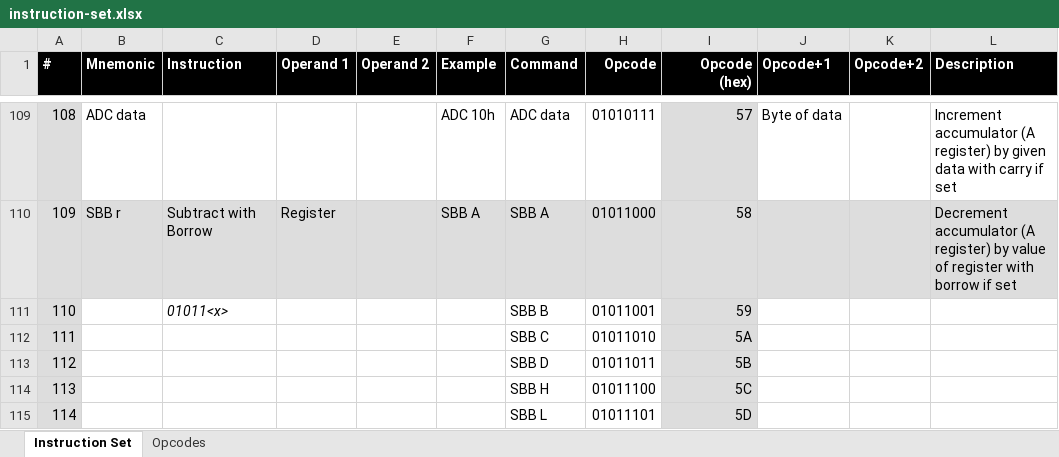
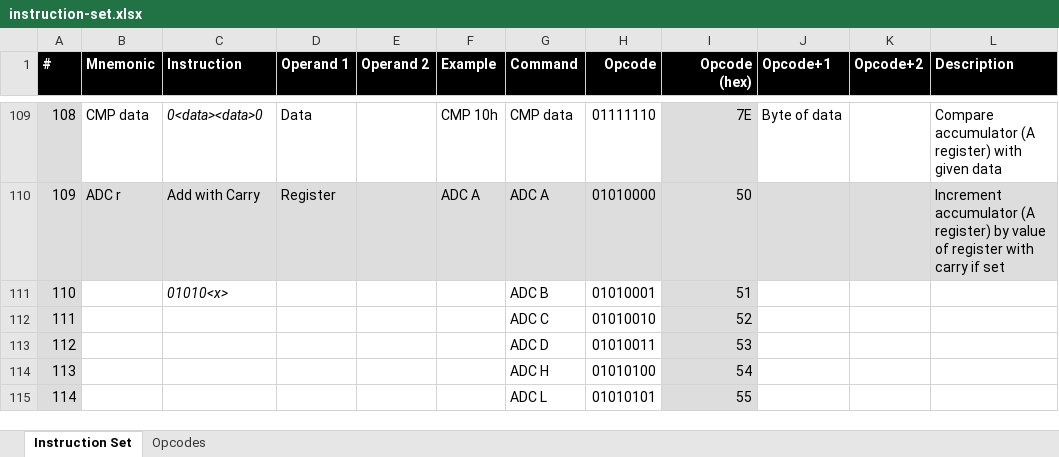
Before and after one commit to wrzlbrmft/cpu, an Excel workbook: doc/instruction-set.xlsx, sheet Instruction Set, drawn as a sheet; only a part is shown, gaps mark what is left out; values as stored, in another font and other column widths than the file's, no borders; conditional formats not drawn; the diff covers the shown part only; the diff names each change by its address in the sheet, - before the commit and + after, or states it on an @@ line.

Commit message:
instruction order

```diff
--- a/doc/instruction-set.xlsx (sheet Instruction Set)
+++ b/doc/instruction-set.xlsx (sheet Instruction Set)
-B109 (Mnemonic): ADC data
+B109 (Mnemonic): CMP data
-C109 (Instruction): (empty)
+C109 (Instruction): 0<data><data>0
-D109 (Operand 1): (empty)
+D109 (Operand 1): Data
-F109 (Example): ADC 10h
+F109 (Example): CMP 10h
-G109 (Command): ADC data
+G109 (Command): CMP data
-H109 (Opcode): 01010111
+H109 (Opcode): 01111110
-I109 (Opcode (hex)): 57
+I109 (Opcode (hex)): 7E
-L109 (Description): Increment accumulator (A register) by given data with carry if set
+L109 (Description): Compare accumulator (A register) with given data
-B110 (Mnemonic): SBB r
+B110 (Mnemonic): ADC r
-C110 (Instruction): Subtract with Borrow
+C110 (Instruction): Add with Carry
-F110 (Example): SBB A
+F110 (Example): ADC A
-G110 (Command): SBB A
+G110 (Command): ADC A
-H110 (Opcode): 01011000
+H110 (Opcode): 01010000
-I110 (Opcode (hex)): 58
+I110 (Opcode (hex)): 50
-L110 (Description): Decrement accumulator (A register) by value of register with borrow if set
+L110 (Description): Increment accumulator (A register) by value of register with carry if set
-C111 (Instruction): 01011<x>
+C111 (Instruction): 01010<x>
-G111 (Command): SBB B
+G111 (Command): ADC B
-H111 (Opcode): 01011001
+H111 (Opcode): 01010001
-I111 (Opcode (hex)): 59
+I111 (Opcode (hex)): 51
-G112 (Command): SBB C
+G112 (Command): ADC C
-H112 (Opcode): 01011010
+H112 (Opcode): 01010010
-I112 (Opcode (hex)): 5A
+I112 (Opcode (hex)): 52
-G113 (Command): SBB D
+G113 (Command): ADC D
-H113 (Opcode): 01011011
+H113 (Opcode): 01010011
-I113 (Opcode (hex)): 5B
+I113 (Opcode (hex)): 53
-G114 (Command): SBB H
+G114 (Command): ADC H
-H114 (Opcode): 01011100
+H114 (Opcode): 01010100
-I114 (Opcode (hex)): 5C
+I114 (Opcode (hex)): 54
-G115 (Command): SBB L
+G115 (Command): ADC L
-H115 (Opcode): 01011101
+H115 (Opcode): 01010101
-I115 (Opcode (hex)): 5D
+I115 (Opcode (hex)): 55
```
Also changed, not shown: 80 edited cells elsewhere in this sheet.
